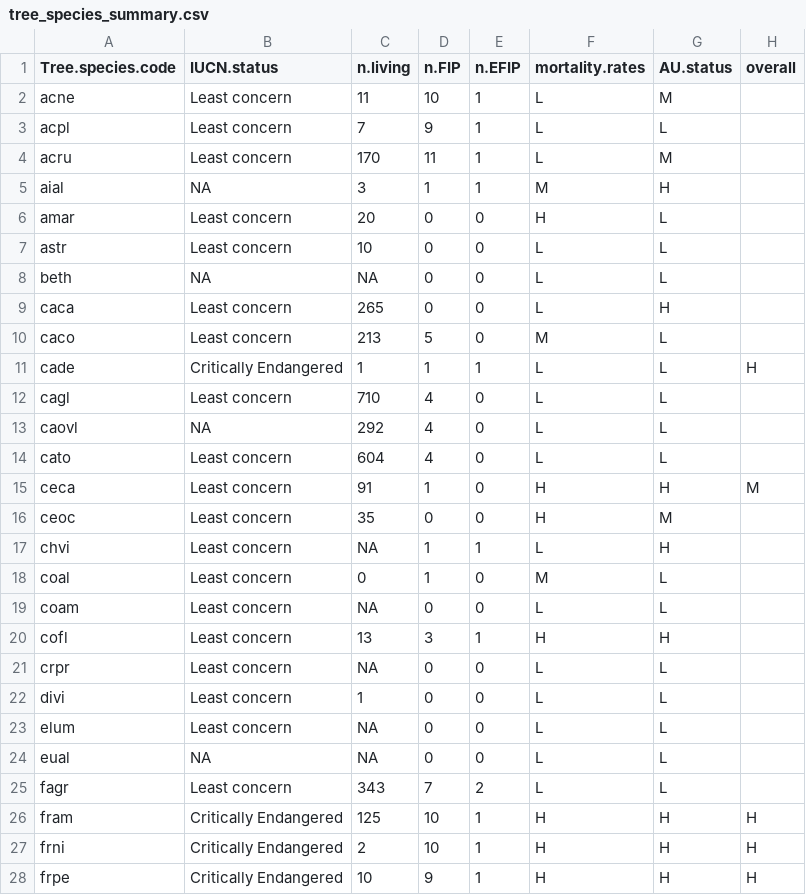
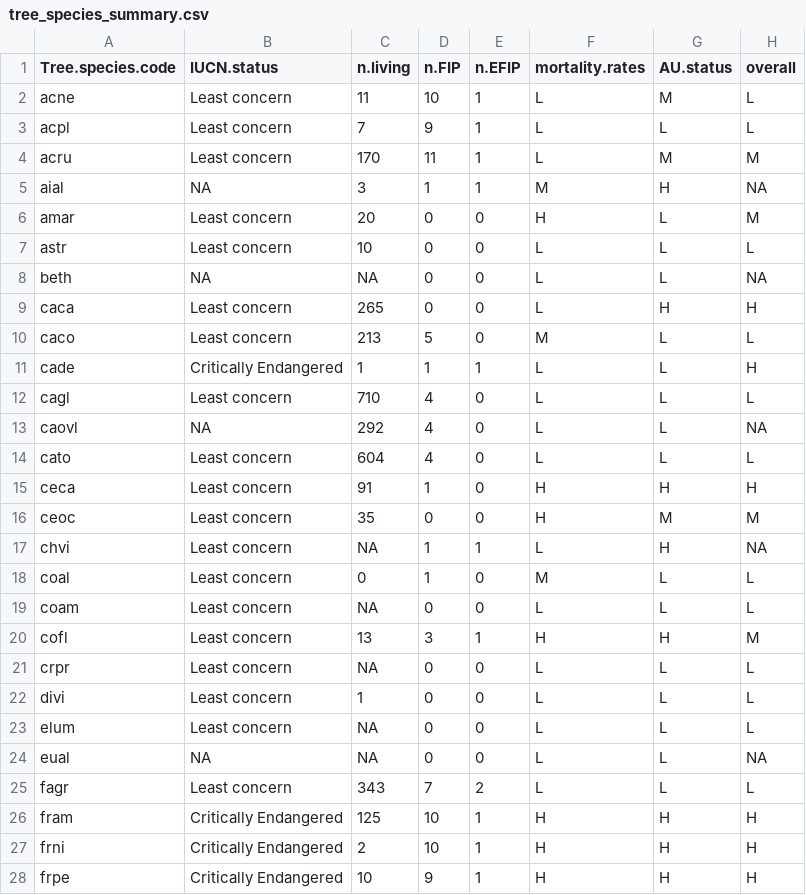
Before and after one commit to SCBI-ForestGEO/SCBImortality, a CSV file: doc/TreeDiseaseGuide/tree_species_summary.csv, drawn as a sheet; only a part is shown; the diff covers the shown part only.

Commit message:
coded current concern levels, but something's wrong
some of the rare / small species with partial info are not aligned.

#64

```diff
--- a/doc/TreeDiseaseGuide/tree_species_summary.csv
+++ b/doc/TreeDiseaseGuide/tree_species_summary.csv
@@ -1,26 +1,26 @@
 "Tree.species.code","IUCN.status","n.living","n.FIP","n.EFIP","mortality.rates","AU.status","overall"
-"acne","Least concern",11,10,1,"L","M",""
-"acpl","Least concern",7,9,1,"L","L",""
-"acru","Least concern",170,11,1,"L","M",""
-"aial",NA,3,1,1,"M","H",""
-"amar","Least concern",20,0,0,"H","L",""
-"astr","Least concern",10,0,0,"L","L",""
-"beth",NA,NA,0,0,"L","L",""
-"caca","Least concern",265,0,0,"L","H",""
-"caco","Least concern",213,5,0,"M","L",""
+"acne","Least concern",11,10,1,"L","M","L"
+"acpl","Least concern",7,9,1,"L","L","L"
+"acru","Least concern",170,11,1,"L","M","M"
+"aial",NA,3,1,1,"M","H",NA
+"amar","Least concern",20,0,0,"H","L","M"
+"astr","Least concern",10,0,0,"L","L","L"
+"beth",NA,NA,0,0,"L","L",NA
+"caca","Least concern",265,0,0,"L","H","H"
+"caco","Least concern",213,5,0,"M","L","L"
 "cade","Critically Endangered",1,1,1,"L","L","H"
-"cagl","Least concern",710,4,0,"L","L",""
-"caovl",NA,292,4,0,"L","L",""
-"cato","Least concern",604,4,0,"L","L",""
-"ceca","Least concern",91,1,0,"H","H","M"
-"ceoc","Least concern",35,0,0,"H","M",""
-"chvi","Least concern",NA,1,1,"L","H",""
-"coal","Least concern",0,1,0,"M","L",""
-"coam","Least concern",NA,0,0,"L","L",""
-"cofl","Least concern",13,3,1,"H","H",""
-"crpr","Least concern",NA,0,0,"L","L",""
-"divi","Least concern",1,0,0,"L","L",""
-"elum","Least concern",NA,0,0,"L","L",""
-"eual",NA,NA,0,0,"L","L",""
-"fagr","Least concern",343,7,2,"L","L",""
+"cagl","Least concern",710,4,0,"L","L","L"
+"caovl",NA,292,4,0,"L","L",NA
+"cato","Least concern",604,4,0,"L","L","L"
+"ceca","Least concern",91,1,0,"H","H","H"
+"ceoc","Least concern",35,0,0,"H","M","M"
+"chvi","Least concern",NA,1,1,"L","H",NA
+"coal","Least concern",0,1,0,"M","L","L"
+"coam","Least concern",NA,0,0,"L","L","L"
+"cofl","Least concern",13,3,1,"H","H","M"
+"crpr","Least concern",NA,0,0,"L","L","L"
+"divi","Least concern",1,0,0,"L","L","L"
+"elum","Least concern",NA,0,0,"L","L","L"
+"eual",NA,NA,0,0,"L","L",NA
+"fagr","Least concern",343,7,2,"L","L","L"
 "fram","Critically Endangered",125,10,1,"H","H","H"
```
Also changed, not shown: 36 edited cells elsewhere in this file, 2 other files.
